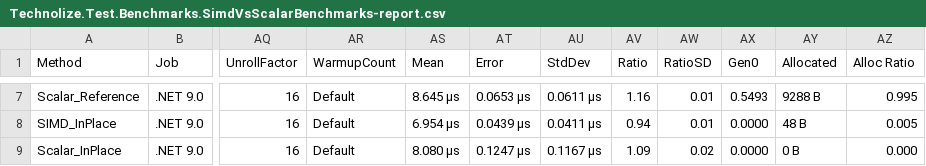
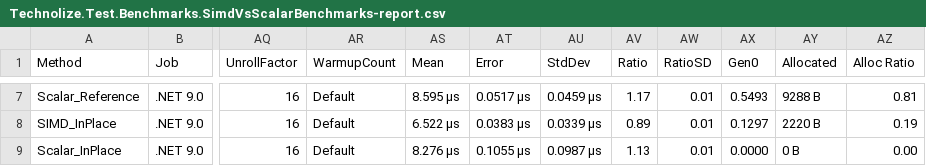
Before and after one commit to KrystilizeNevaDies/Technolize, a CSV file: BenchmarkDotNet.Artifacts/results/Technolize.Test.Benchmarks.SimdVsScalarBenchmarks-report.csv, drawn as a sheet; only a part is shown, gaps mark what is left out; the diff covers the shown part only; the diff names each change by its address in the sheet, - before the commit and + after, or states it on an @@ line.

```diff
--- a/BenchmarkDotNet.Artifacts/results/Technolize.Test.Benchmarks.SimdVsScalarBenchmarks-report.csv
+++ b/BenchmarkDotNet.Artifacts/results/Technolize.Test.Benchmarks.SimdVsScalarBenchmarks-report.csv
-AS7 (Mean): 8.645 μs
+AS7 (Mean): 8.595 μs
-AT7 (Error): 0.0653 μs
+AT7 (Error): 0.0517 μs
-AU7 (StdDev): 0.0611 μs
+AU7 (StdDev): 0.0459 μs
-AV7 (Ratio): 1.16
+AV7 (Ratio): 1.17
-AZ7 (Alloc Ratio): 0.995
+AZ7 (Alloc Ratio): 0.81
-AS8 (Mean): 6.954 μs
+AS8 (Mean): 6.522 μs
-AT8 (Error): 0.0439 μs
+AT8 (Error): 0.0383 μs
-AU8 (StdDev): 0.0411 μs
+AU8 (StdDev): 0.0339 μs
-AV8 (Ratio): 0.94
+AV8 (Ratio): 0.89
-AX8 (Gen0): 0.0000
+AX8 (Gen0): 0.1297
-AY8 (Allocated): 48 B
+AY8 (Allocated): 2220 B
-AZ8 (Alloc Ratio): 0.005
+AZ8 (Alloc Ratio): 0.19
-AS9 (Mean): 8.080 μs
+AS9 (Mean): 8.276 μs
-AT9 (Error): 0.1247 μs
+AT9 (Error): 0.1055 μs
-AU9 (StdDev): 0.1167 μs
+AU9 (StdDev): 0.0987 μs
-AV9 (Ratio): 1.09
+AV9 (Ratio): 1.13
-AW9 (RatioSD): 0.02
+AW9 (RatioSD): 0.01
-AZ9 (Alloc Ratio): 0.000
+AZ9 (Alloc Ratio): 0.00
```
Also changed, not shown: 36 edited cells elsewhere in this file, 3 other files.
